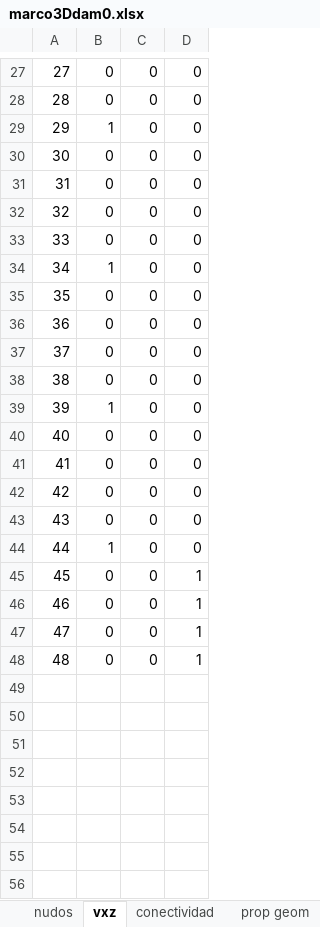
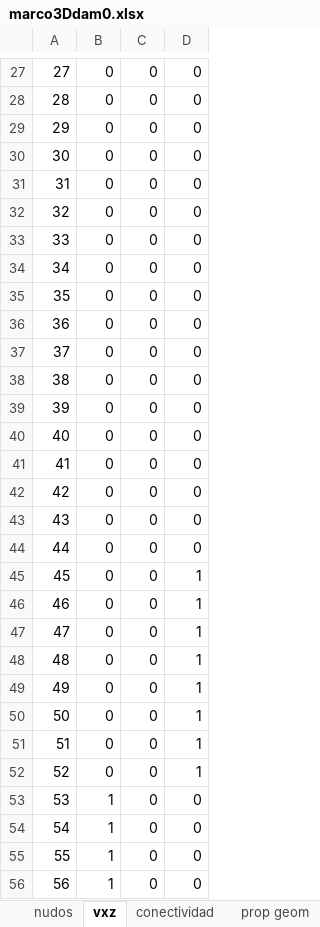
Before and after one commit to fcisnerosr/Proyecto-doctoral, an Excel workbook: pruebas_excel/marco3Ddam0.xlsx, sheet vxz, drawn as a sheet; only a part is shown, gaps mark what is left out; values as stored, in another font and other column widths than the file's, no borders; removed rows and columns are numbered as before the commit, all else as after; the diff covers the shown part only; the diff names each change by its address in the sheet, - before the commit and + after, or states it on an @@ line.

```diff
--- a/pruebas_excel/marco3Ddam0.xlsx (sheet vxz)
+++ b/pruebas_excel/marco3Ddam0.xlsx (sheet vxz)
@@ column A renumbered between rows 5 and 40 @@
-row 29: 29 | 1 | 0 | 0
-row 34: 34 | 1 | 0 | 0
-row 39: 39 | 1 | 0 | 0
-row 44: 44 | 1 | 0 | 0
+row 41: 41 | 0 | 0 | 0
+row 42: 42 | 0 | 0 | 0
+row 43: 43 | 0 | 0 | 0
+row 44: 44 | 0 | 0 | 0
+row 49: 49 | 0 | 0 | 1
+row 50: 50 | 0 | 0 | 1
+row 51: 51 | 0 | 0 | 1
+row 52: 52 | 0 | 0 | 1
@@ row 5 moved to row 53: 53 @@
@@ row 10 moved to row 54: 54 @@
@@ row 15 moved to row 55: 55 @@
@@ row 20 moved to row 56: 56 @@
```
Also changed, not shown: 4 added rows elsewhere in this sheet, sheet prop geom, sheet nudos, sheet conectividad, sheet opensees, sheet fix nodes, 10 other files.
